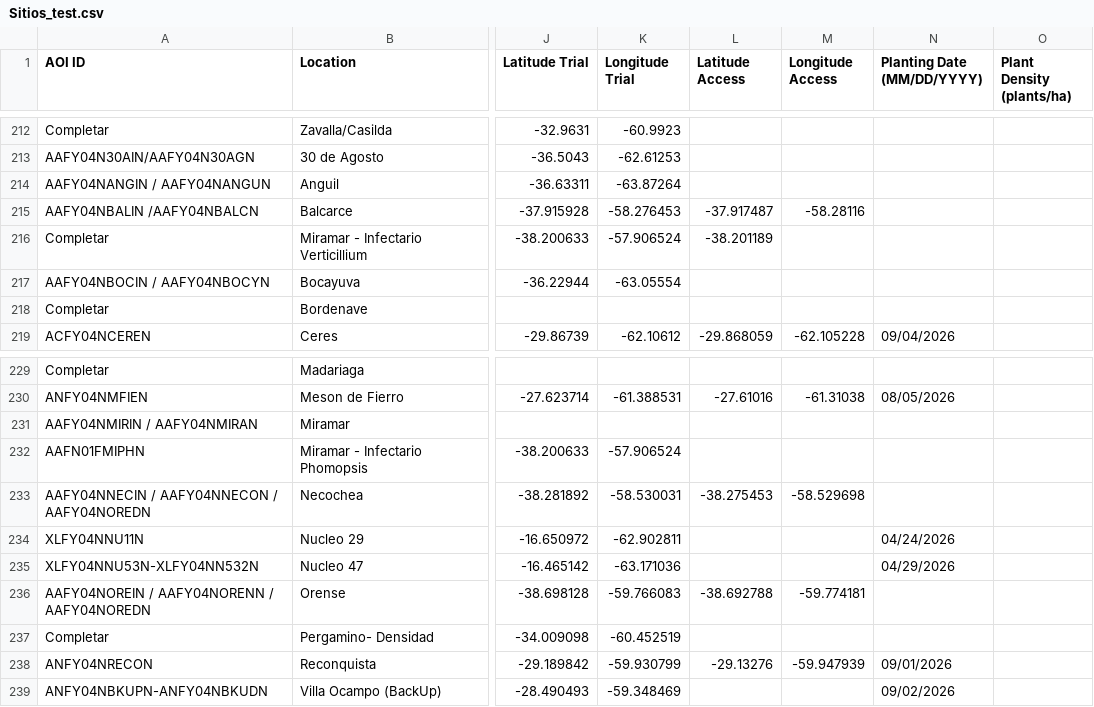
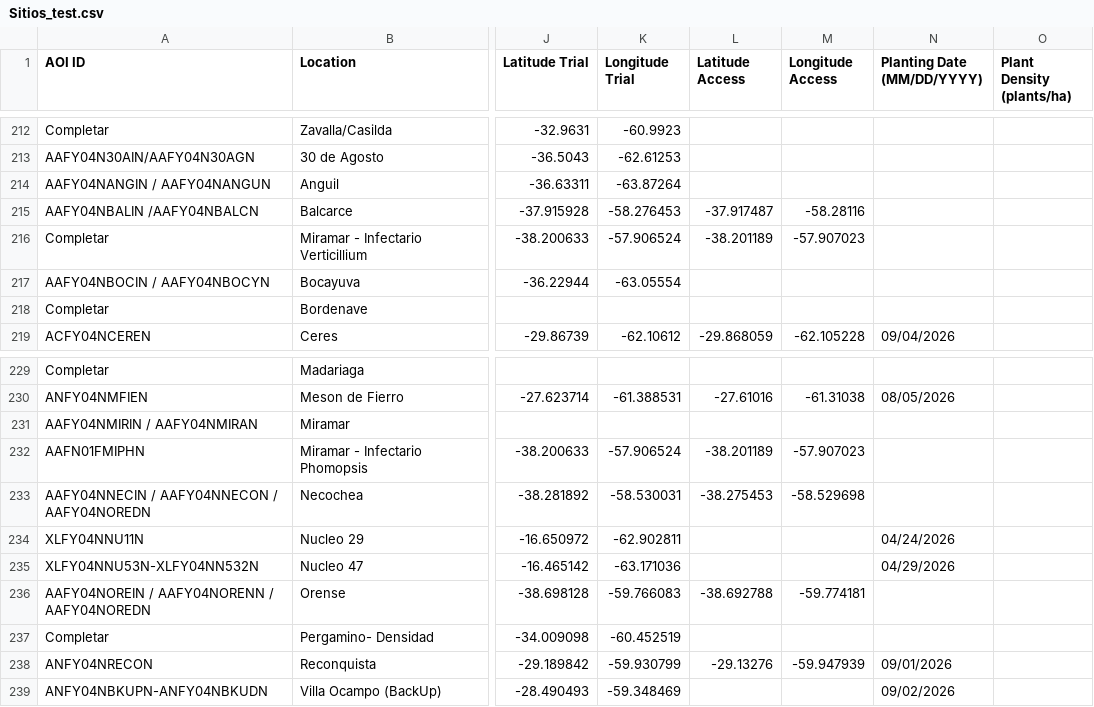
Before and after one commit to LAAR-TESTING-AR/field-trial-master-platform, a CSV file: Sitios_test.csv, drawn as a sheet; only a part is shown, gaps mark what is left out; the diff names each change by its address in the sheet, - before the commit and + after, or states it on an @@ line.

Commit message:
Actualizacion automatica de Sitios.csv desde SharePoint

```diff
--- a/Sitios_test.csv
+++ b/Sitios_test.csv
-M216 (Longitude Access): (empty)
+M216 (Longitude Access): -57.907023
-L232 (Latitude Access): (empty)
+L232 (Latitude Access): -38.201189
-M232 (Longitude Access): (empty)
+M232 (Longitude Access): -57.907023
```
